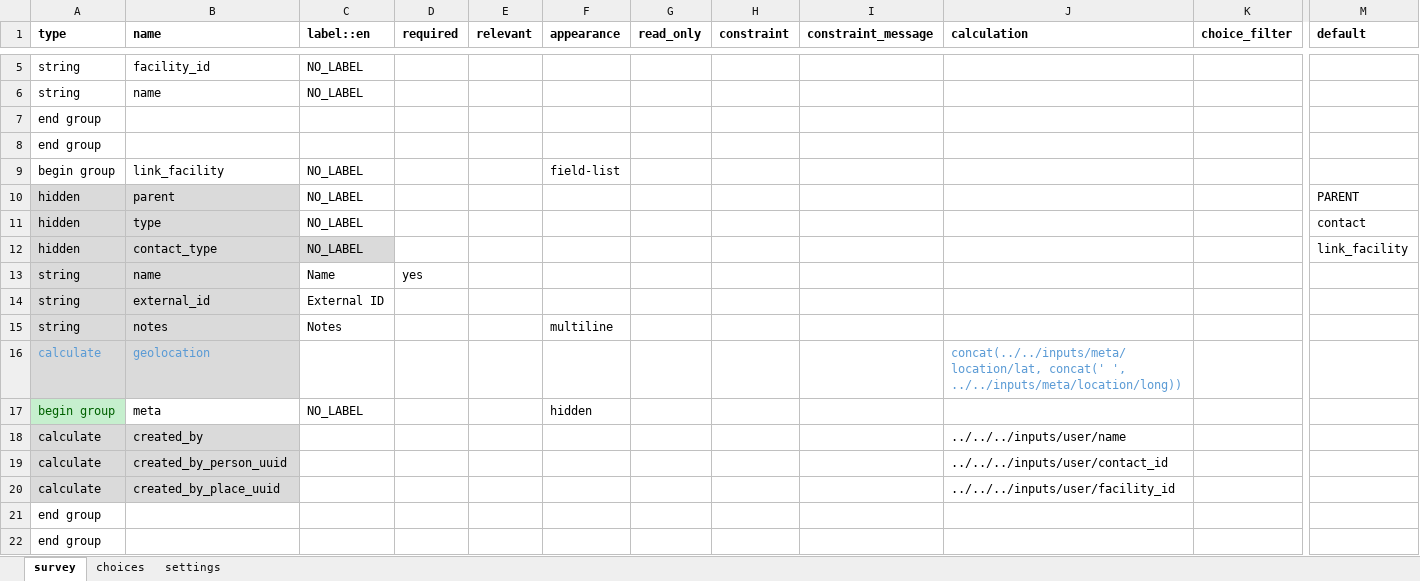
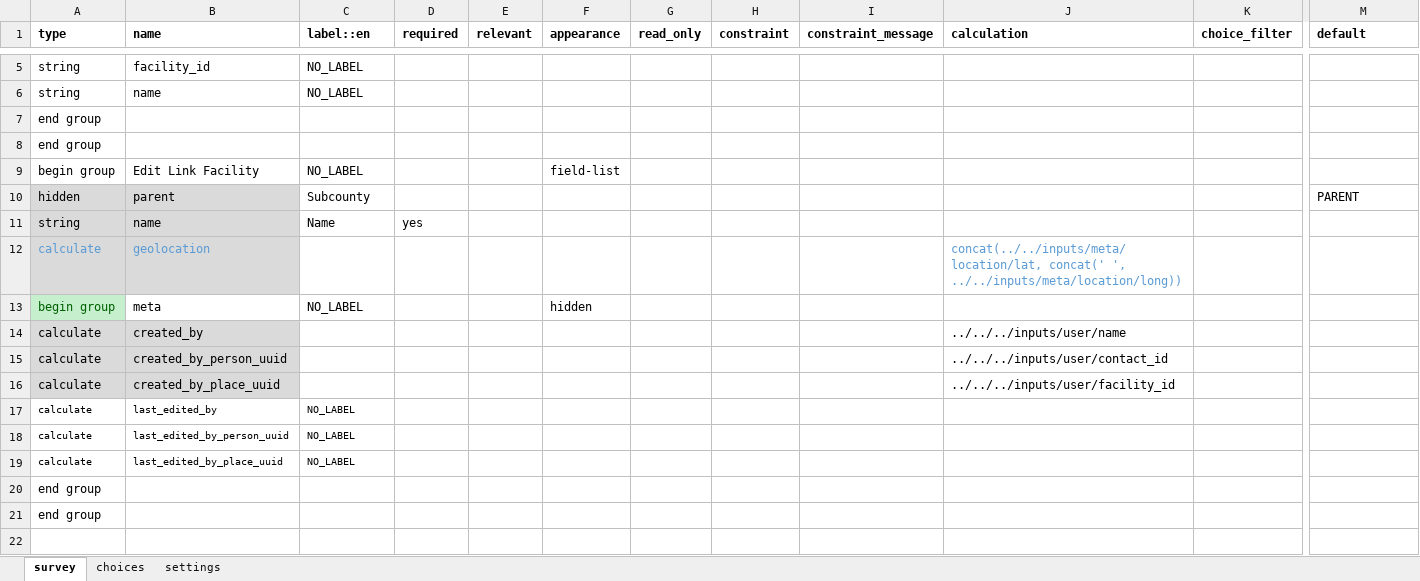
Before and after one commit to oyierp/community-testing-config-test, an Excel workbook: forms/contact/link_facility-edit.xlsx, sheet survey, drawn as a sheet; only a part is shown, gaps mark what is left out; values as stored, in another font and other column widths than the file's, no borders; conditional formats not drawn; removed rows and columns are numbered as before the commit, all else as after; rows hold the shown columns only; the diff names each change by its address in the sheet, - before the commit and + after, or states it on an @@ line.

```diff
--- a/forms/contact/link_facility-edit.xlsx (sheet survey)
+++ b/forms/contact/link_facility-edit.xlsx (sheet survey)
-B9 (name): link_facility
+B9 (name): Edit Link Facility
-C10 (label::en): NO_LABEL
+C10 (label::en): Subcounty
-row 11: hidden | type | NO_LABEL |  |  |  |  |  |  |  |  | contact
-row 12: hidden | contact_type | NO_LABEL |  |  |  |  |  |  |  |  | link_facility
-row 14: string | external_id | External ID
-row 15: string | notes | Notes |  |  | multiline
+row 17: calculate | last_edited_by | NO_LABEL
+row 18: calculate | last_edited_by_person_uuid | NO_LABEL
+row 19: calculate | last_edited_by_place_uuid | NO_LABEL
```
Also changed, not shown: sheet settings, forms/contact/household-create.xlsx, forms/contact/household-edit.xlsx.
